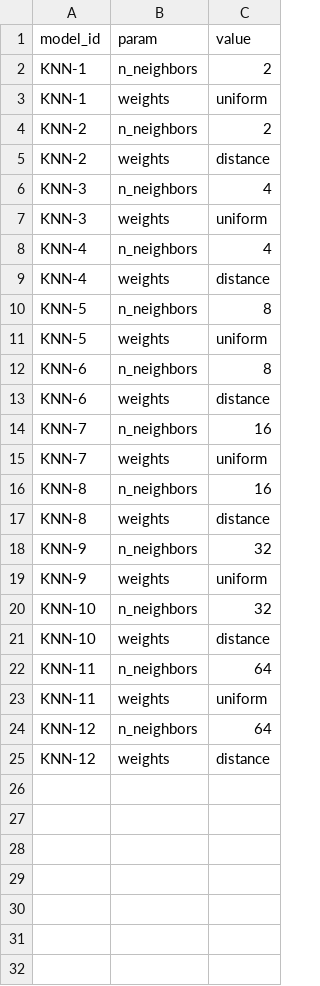
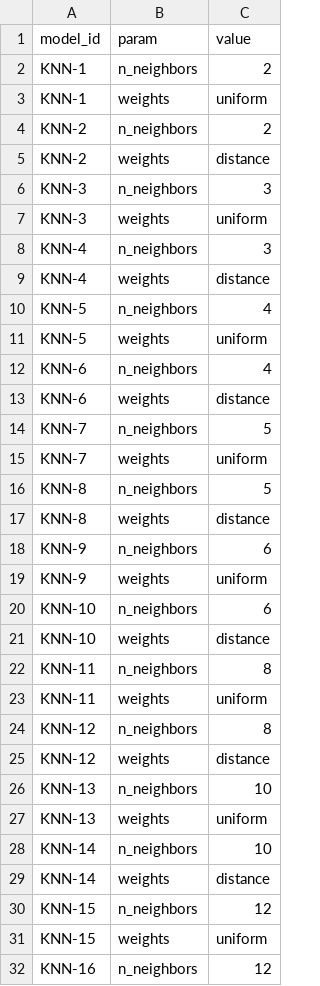
Before and after one commit to Mark-Gallacher/BioinfoProject, a CSV file: data/params/KNearestNeighbours.csv, drawn as a sheet; only a part is shown; the diff covers the shown part only.

```diff
--- a/data/params/KNearestNeighbours.csv
+++ b/data/params/KNearestNeighbours.csv
@@ -5,21 +5,28 @@ KNN-2,n_neighbors,2
 KNN-2,weights,distance
-KNN-3,n_neighbors,4
+KNN-3,n_neighbors,3
 KNN-3,weights,uniform
-KNN-4,n_neighbors,4
+KNN-4,n_neighbors,3
 KNN-4,weights,distance
-KNN-5,n_neighbors,8
+KNN-5,n_neighbors,4
 KNN-5,weights,uniform
-KNN-6,n_neighbors,8
+KNN-6,n_neighbors,4
 KNN-6,weights,distance
-KNN-7,n_neighbors,16
+KNN-7,n_neighbors,5
 KNN-7,weights,uniform
-KNN-8,n_neighbors,16
+KNN-8,n_neighbors,5
 KNN-8,weights,distance
-KNN-9,n_neighbors,32
+KNN-9,n_neighbors,6
 KNN-9,weights,uniform
-KNN-10,n_neighbors,32
+KNN-10,n_neighbors,6
 KNN-10,weights,distance
-KNN-11,n_neighbors,64
+KNN-11,n_neighbors,8
 KNN-11,weights,uniform
-KNN-12,n_neighbors,64
+KNN-12,n_neighbors,8
 KNN-12,weights,distance
+KNN-13,n_neighbors,10
+KNN-13,weights,uniform
+KNN-14,n_neighbors,10
+KNN-14,weights,distance
+KNN-15,n_neighbors,12
+KNN-15,weights,uniform
+KNN-16,n_neighbors,12
```
Also changed, not shown: 29 added rows elsewhere in this file, data/metrics/LogisticRegression.csv, 2 other files.
